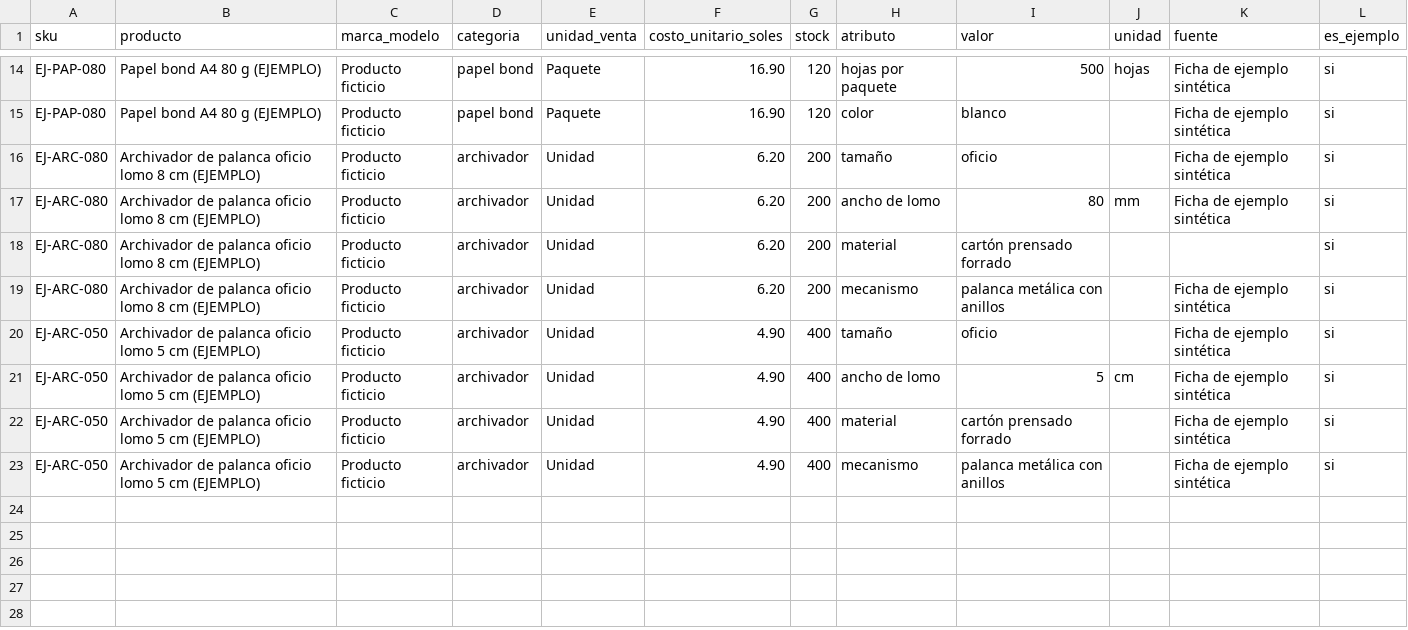
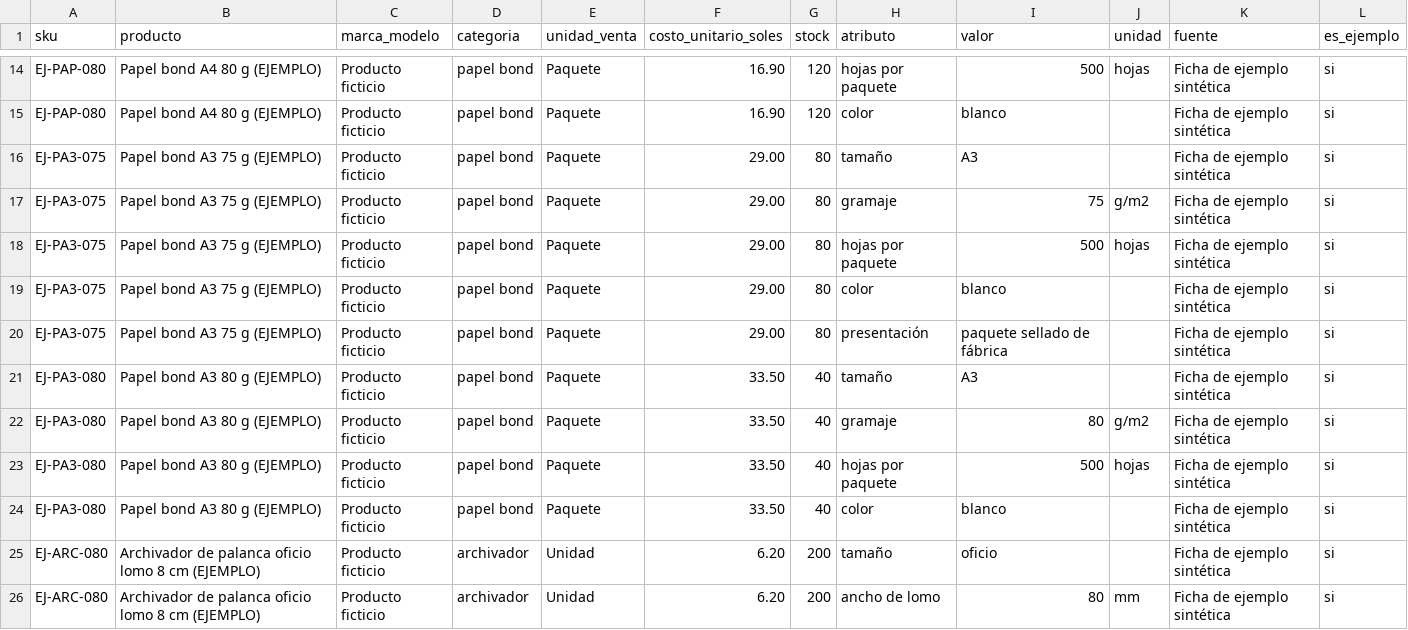
Before and after one commit to IvettexMamani/Cotizador_digital, a CSV file: data/catalogo_ejemplo.csv, drawn as a sheet; only a part is shown, gaps mark what is left out; the shorter side is filled out with more unchanged rows; the diff names each change by its address in the sheet, - before the commit and + after, or states it on an @@ line.

```diff
--- a/data/catalogo_ejemplo.csv
+++ b/data/catalogo_ejemplo.csv
+row 16: EJ-PA3-075 | Papel bond A3 75 g (EJEMPLO) | Producto ficticio | papel bond | Paquete | 29.00 | 80 | tamaño | A3 |  | Ficha de ejemplo sintética | si
+row 17: EJ-PA3-075 | Papel bond A3 75 g (EJEMPLO) | Producto ficticio | papel bond | Paquete | 29.00 | 80 | gramaje | 75 | g/m2 | Ficha de ejemplo sintética | si
+row 18: EJ-PA3-075 | Papel bond A3 75 g (EJEMPLO) | Producto ficticio | papel bond | Paquete | 29.00 | 80 | hojas por paquete | 500 | hojas | Ficha de ejemplo sintética | si
+row 19: EJ-PA3-075 | Papel bond A3 75 g (EJEMPLO) | Producto ficticio | papel bond | Paquete | 29.00 | 80 | color | blanco |  | Ficha de ejemplo sintética | si
+row 20: EJ-PA3-075 | Papel bond A3 75 g (EJEMPLO) | Producto ficticio | papel bond | Paquete | 29.00 | 80 | presentación | paquete sellado de fábrica |  | Ficha de ejemplo sintética | si
+row 21: EJ-PA3-080 | Papel bond A3 80 g (EJEMPLO) | Producto ficticio | papel bond | Paquete | 33.50 | 40 | tamaño | A3 |  | Ficha de ejemplo sintética | si
+row 22: EJ-PA3-080 | Papel bond A3 80 g (EJEMPLO) | Producto ficticio | papel bond | Paquete | 33.50 | 40 | gramaje | 80 | g/m2 | Ficha de ejemplo sintética | si
+row 23: EJ-PA3-080 | Papel bond A3 80 g (EJEMPLO) | Producto ficticio | papel bond | Paquete | 33.50 | 40 | hojas por paquete | 500 | hojas | Ficha de ejemplo sintética | si
+row 24: EJ-PA3-080 | Papel bond A3 80 g (EJEMPLO) | Producto ficticio | papel bond | Paquete | 33.50 | 40 | color | blanco |  | Ficha de ejemplo sintética | si
```
Also changed, not shown: 4 other files.
